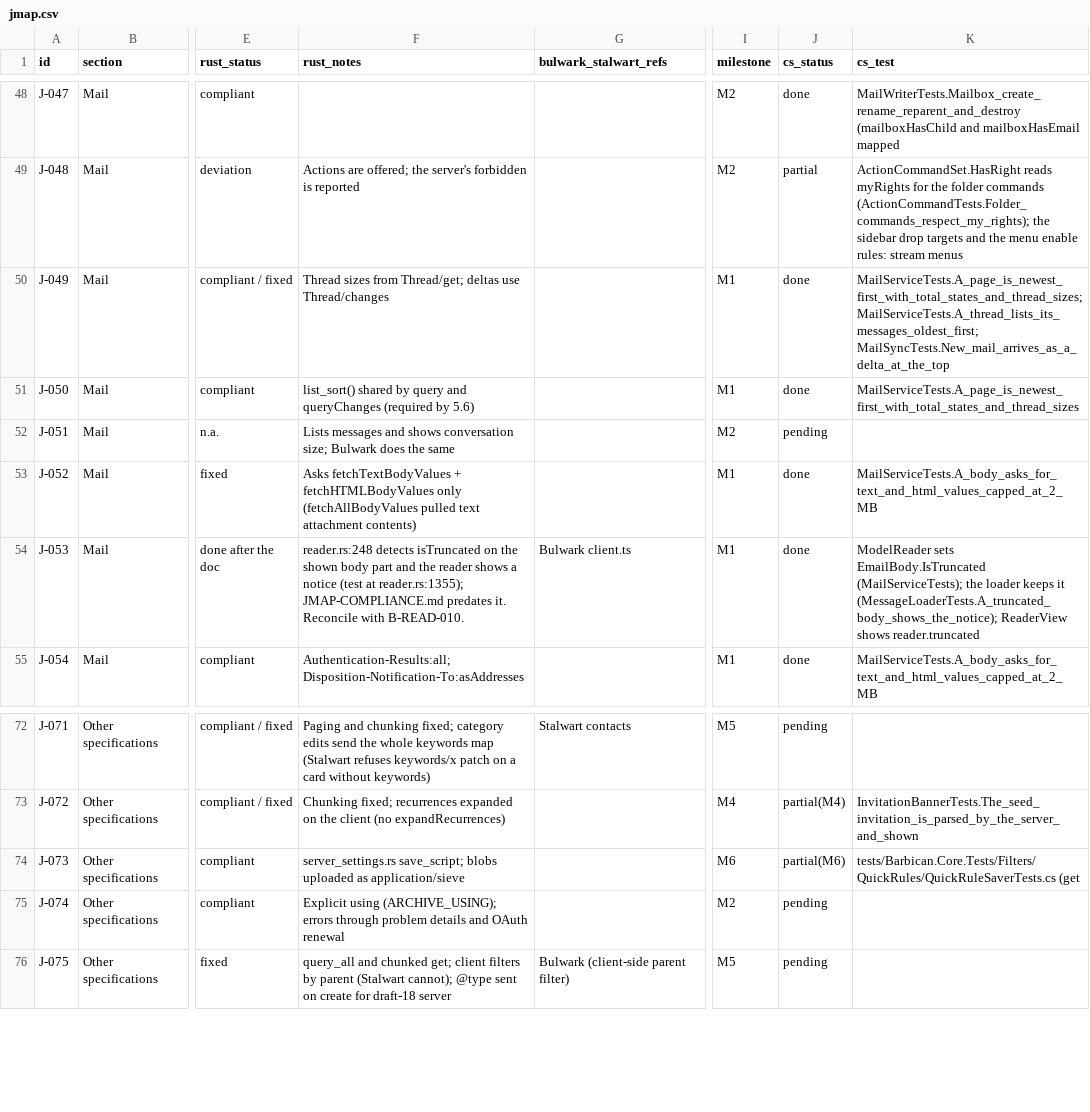
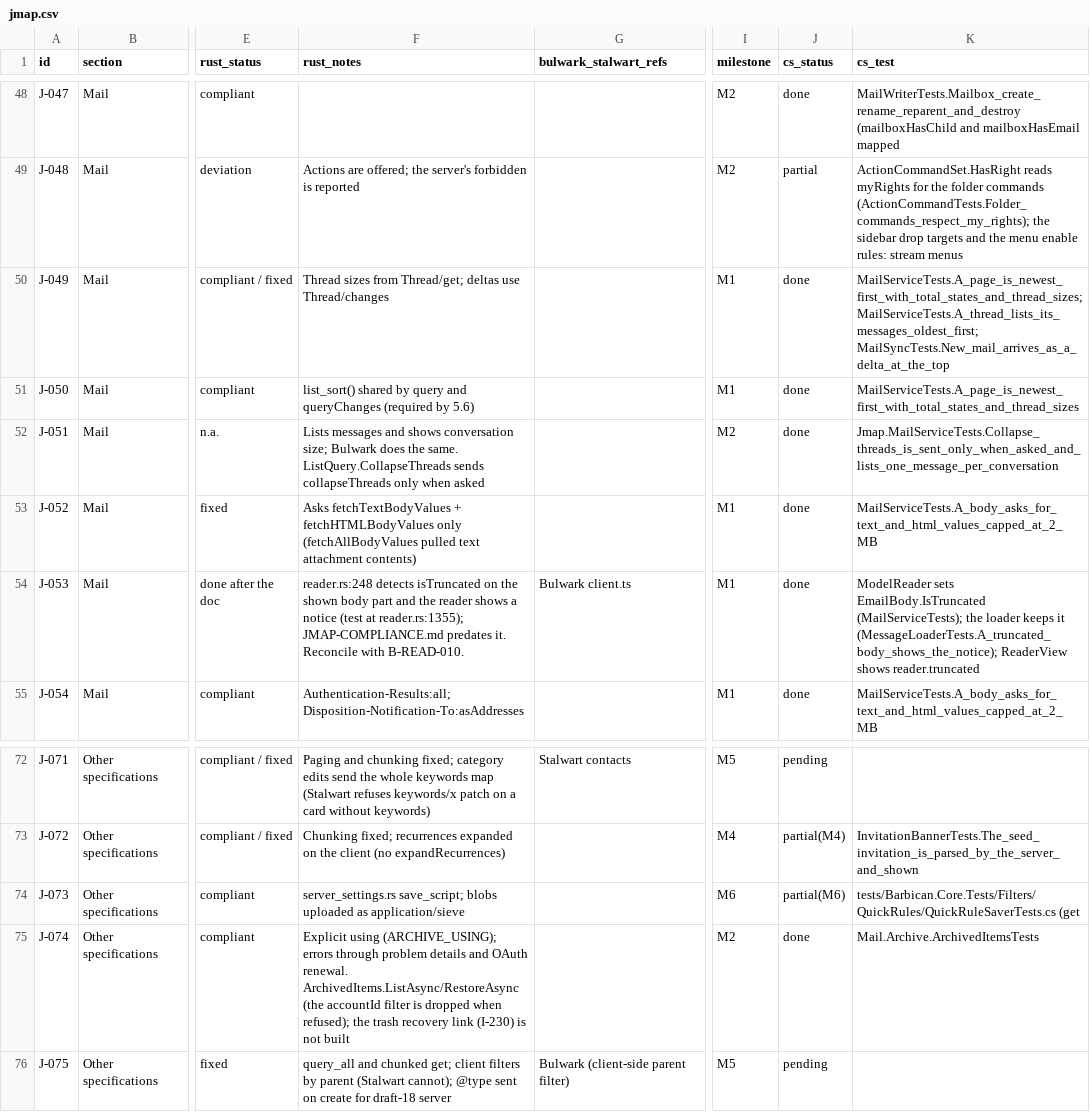
Before and after one commit to Kaan88/barbican, a CSV file: spec/jmap.csv, drawn as a sheet; only a part is shown, gaps mark what is left out; the diff names each change by its address in the sheet, - before the commit and + after, or states it on an @@ line.

```diff
--- a/spec/jmap.csv
+++ b/spec/jmap.csv
-F52 (rust_notes): …does the same
+F52 (rust_notes): …does the same. ListQuery.CollapseThreads sends collapseThreads only when asked
-J52 (cs_status): pending
+J52 (cs_status): done
-K52 (cs_test): (empty)
+K52 (cs_test): Jmap.MailServiceTests.Collapse_threads_is_sent_only_when_asked_and_lists_one_message_per_conversation
-F75 (rust_notes): …and OAuth renewal
+F75 (rust_notes): …and OAuth renewal. ArchivedItems.ListAsync/RestoreAsync (the accountId filter is dropped when refused); the trash recovery link (I-230) is not built
-J75 (cs_status): pending
+J75 (cs_status): done
-K75 (cs_test): (empty)
+K75 (cs_test): Mail.Archive.ArchivedItemsTests
```
Also changed, not shown: spec/gaps.csv, spec/interactions.csv, 57 other files.
